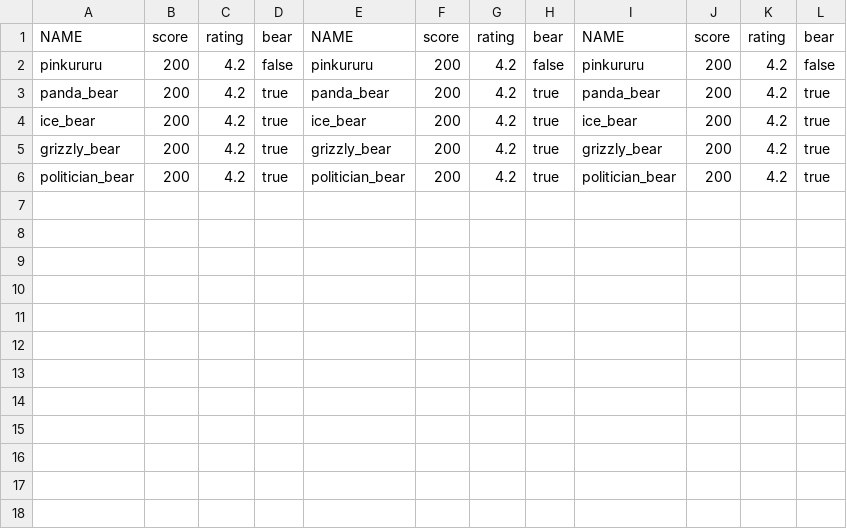
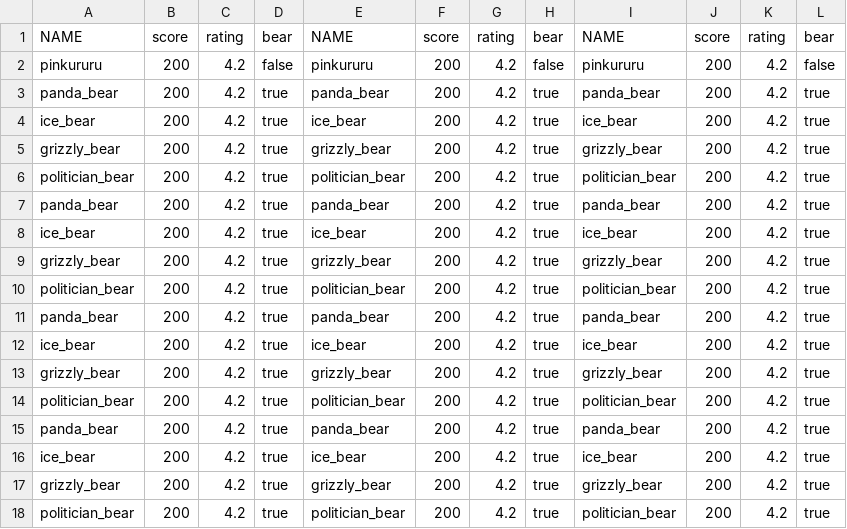
Before and after one commit to Noizrom/marshal-utils, a CSV file: dataset-to-docx/context.csv, drawn as a sheet; the diff names each change by its address in the sheet, - before the commit and + after, or states it on an @@ line.

```diff
--- a/dataset-to-docx/context.csv
+++ b/dataset-to-docx/context.csv
+row 7: panda_bear | 200 | 4.2 | true | panda_bear | 200 | 4.2 | true | panda_bear | 200 | 4.2 | true
+row 8: ice_bear | 200 | 4.2 | true | ice_bear | 200 | 4.2 | true | ice_bear | 200 | 4.2 | true
+row 9: grizzly_bear | 200 | 4.2 | true | grizzly_bear | 200 | 4.2 | true | grizzly_bear | 200 | 4.2 | true
+row 10: politician_bear | 200 | 4.2 | true | politician_bear | 200 | 4.2 | true | politician_bear | 200 | 4.2 | true
+row 11: panda_bear | 200 | 4.2 | true | panda_bear | 200 | 4.2 | true | panda_bear | 200 | 4.2 | true
+row 12: ice_bear | 200 | 4.2 | true | ice_bear | 200 | 4.2 | true | ice_bear | 200 | 4.2 | true
+row 13: grizzly_bear | 200 | 4.2 | true | grizzly_bear | 200 | 4.2 | true | grizzly_bear | 200 | 4.2 | true
+row 14: politician_bear | 200 | 4.2 | true | politician_bear | 200 | 4.2 | true | politician_bear | 200 | 4.2 | true
+row 15: panda_bear | 200 | 4.2 | true | panda_bear | 200 | 4.2 | true | panda_bear | 200 | 4.2 | true
+row 16: ice_bear | 200 | 4.2 | true | ice_bear | 200 | 4.2 | true | ice_bear | 200 | 4.2 | true
+row 17: grizzly_bear | 200 | 4.2 | true | grizzly_bear | 200 | 4.2 | true | grizzly_bear | 200 | 4.2 | true
+row 18: politician_bear | 200 | 4.2 | true | politician_bear | 200 | 4.2 | true | politician_bear | 200 | 4.2 | true
```
Also changed, not shown: 2 other files.
